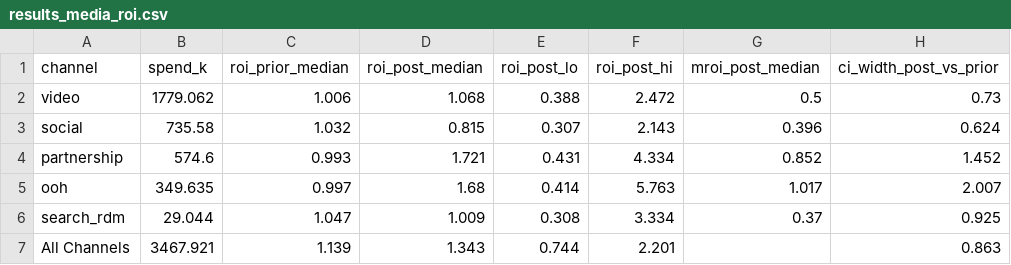
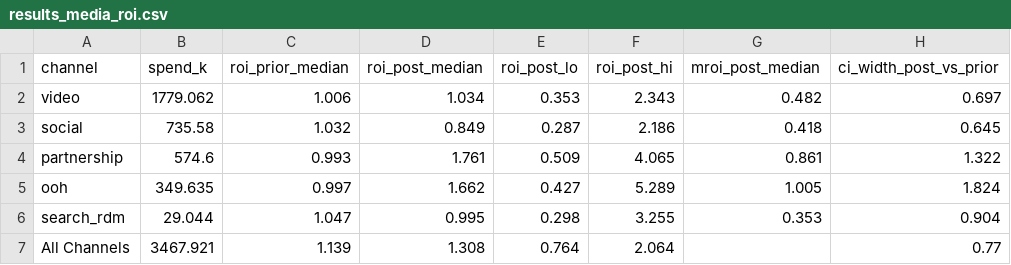
Before and after one commit to fedemendez1/nimblegravity, a CSV file: fmcg_mmm/outputs/tables/results_media_roi.csv, drawn as a sheet.

```diff
--- a/fmcg_mmm/outputs/tables/results_media_roi.csv
+++ b/fmcg_mmm/outputs/tables/results_media_roi.csv
@@ -1,7 +1,7 @@
 channel,spend_k,roi_prior_median,roi_post_median,roi_post_lo,roi_post_hi,mroi_post_median,ci_width_post_vs_prior
-video,1779.062,1.006,1.068,0.388,2.472,0.5,0.73
-social,735.58,1.032,0.815,0.307,2.143,0.396,0.624
-partnership,574.6,0.993,1.721,0.431,4.334,0.852,1.452
-ooh,349.635,0.997,1.68,0.414,5.763,1.017,2.007
-search_rdm,29.044,1.047,1.009,0.308,3.334,0.37,0.925
-All Channels,3467.921,1.139,1.343,0.744,2.201,,0.863
+video,1779.062,1.006,1.034,0.353,2.343,0.482,0.697
+social,735.58,1.032,0.849,0.287,2.186,0.418,0.645
+partnership,574.6,0.993,1.761,0.509,4.065,0.861,1.322
+ooh,349.635,0.997,1.662,0.427,5.289,1.005,1.824
+search_rdm,29.044,1.047,0.995,0.298,3.255,0.353,0.904
+All Channels,3467.921,1.139,1.308,0.764,2.064,,0.77
```
Also changed, not shown: fmcg_mmm/outputs/tables/diag_coefficient_signs.csv, fmcg_mmm/outputs/tables/results_contributions_pct.csv, 6 other files.
